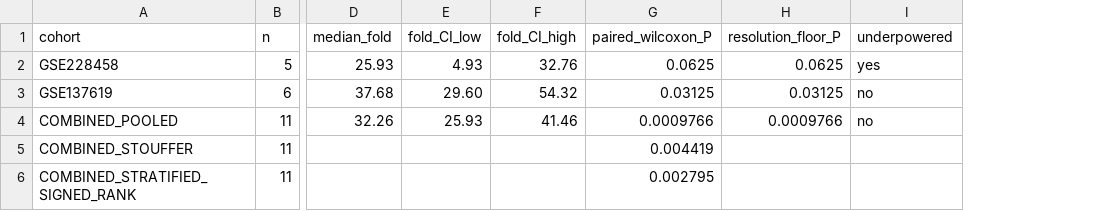
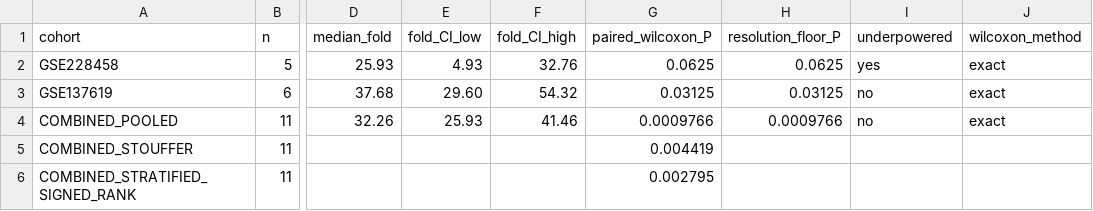
Before and after one commit to charliekim97/isoform-dominance-pipeline, a CSV file: docs/example_output_stats.csv, drawn as a sheet; only a part is shown, gaps mark what is left out; the diff names each change by its address in the sheet, - before the commit and + after, or states it on an @@ line.

Commit message:
fix: selftest --json, all three combinations, and name the Wilcoxon method
selftest was the one subcommand built without the --json wrapper, so the
module docstring's "every subcommand accepts --json" was false: argparse
exited 2 with "unrecognized arguments: --json".  It now writes
{"ok", "checks", "combinations", "headline_combination"}; exit codes are
unchanged (0 pass, 1 fail).  _selftest.result() returns the object and
run() keeps its (ok, messages) shape.

The self-test printed the donor-pooled combination only.  Stouffer and
stratified signed-rank were in a CSV inside a temp dir deleted on exit,
so paper.md's "reports the pooled, Stouffer and stratified combinations"
was false.  All three are printed and in the JSON; they are reported, not
checked -- the pooled P is still the only one under test.

wilcoxon() ran on SciPy's default method="auto", which falls back to the
normal approximation on a zero difference (and from 1.15 on a tie at
n > 13), without saying so.  The p-value is unchanged -- still auto, now
named -- and paired_stat_detail reports the computation that produced it
as wilcoxon_method: exact, permutation or asymptotic.  SciPy does not
expose the choice, so its dispatch is mirrored per version (the rule
changed in 1.15) and the label is kept only if an explicit re-run
reproduces p bit for bit; otherwise "unresolved".  SciPy < 1.15 answers
method="exact" with the approximation when a difference is zero, so that
reroute's warning also counts as "not confirmed".  The stats CSV gains a
wilcoxon_method column, appended last; the stats summary prints it.

Checked on SciPy 1.18.1, 1.14.1 and 1.10.1.  On the two older versions
test_zeros_shrink_the_effective_n_and_raise_the_floor fails, as it does
at 0fd939e: it expects the exact 0.125 and SciPy < 1.15 returns 0.0455
from the approximation.  That is this bug, in a test, and is left as it
was.

docs/example_output_stats.csv regenerated for the new column; no value
changed.

```diff
--- a/docs/example_output_stats.csv
+++ b/docs/example_output_stats.csv
+column J (wilcoxon_method), rows 2-4: all exact
```
Also changed, not shown: 6 other files.
